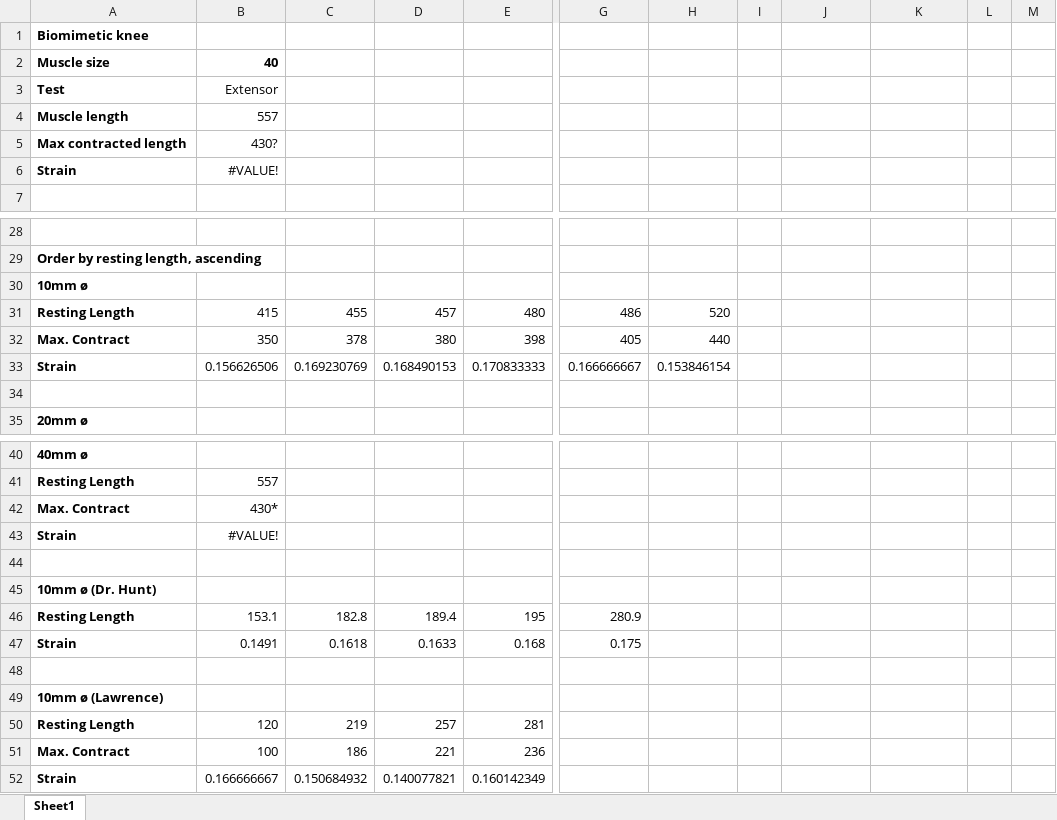
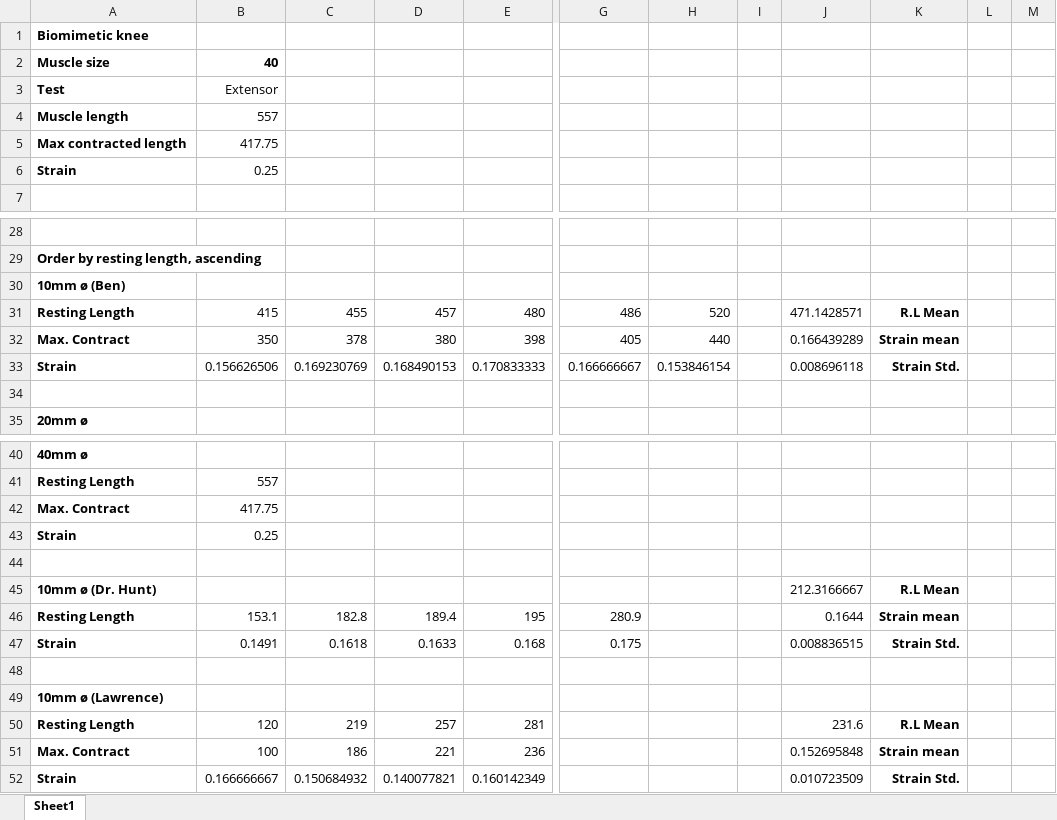
Before and after one commit to Agile-and-Adaptive-Robotics/Bipedal_Robot, an Excel workbook: Testing_Data/BPArestingLength_maxStrain.xlsx, sheet Sheet1, drawn as a sheet; only a part is shown, gaps mark what is left out; values as stored, in another font and other column widths than the file's, no borders; charts and pictures not drawn; the diff names each change by its address in the sheet, - before the commit and + after, or states it on an @@ line.

Commit message:
Updating graphs and data analysis

```diff
--- a/Testing_Data/BPArestingLength_maxStrain.xlsx (sheet Sheet1)
+++ b/Testing_Data/BPArestingLength_maxStrain.xlsx (sheet Sheet1)
-B5: 430?
+B5: 417.75
-B6: #VALUE!
+B6: 0.25
-A30: 10mm ø
+A30: 10mm ø (Ben)
-J31: (empty)
+J31: 471.1428571
-K31: (empty)
+K31: R.L Mean
-J32: (empty)
+J32: 0.166439289
-K32: (empty)
+K32: Strain mean
-J33: (empty)
+J33: 0.008696118
-K33: (empty)
+K33: Strain Std.
-B42: 430*
+B42: 417.75
-B43: #VALUE!
+B43: 0.25
-J45: (empty)
+J45: 212.3166667
-K45: (empty)
+K45: R.L Mean
-J46: (empty)
+J46: 0.1644
-K46: (empty)
+K46: Strain mean
-J47: (empty)
+J47: 0.008836515
-K47: (empty)
+K47: Strain Std.
-J50: (empty)
+J50: 231.6
-K50: (empty)
+K50: R.L Mean
-J51: (empty)
+J51: 0.152695848
-K51: (empty)
+K51: Strain mean
-J52: (empty)
+J52: 0.010723509
-K52: (empty)
+K52: Strain Std.
```
Also changed, not shown: charts or pictures, Testing_Data/2022_02_Festo/Results_table_10mm_pinned_FishScale.xlsx, Testing_Data/2022_02_Festo/Results_table_10mm_pinned_LoadCell.xlsx, 12 other files.
